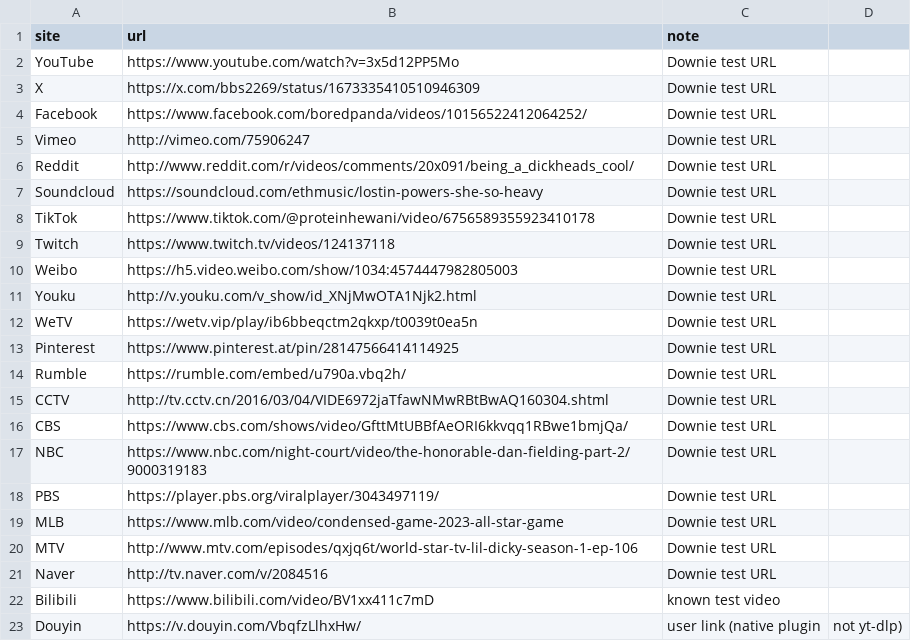
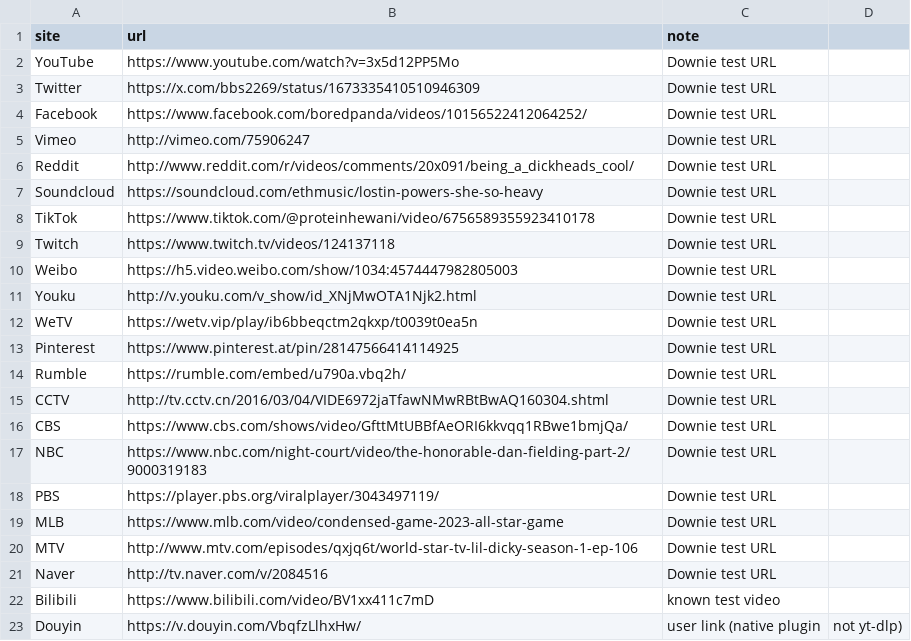
Before and after one commit to yongzhuanghuo/downieTest, a CSV file: docs/data/site-samples.csv, drawn as a sheet.

```diff
--- a/docs/data/site-samples.csv
+++ b/docs/data/site-samples.csv
@@ -2,3 +2,3 @@ site,url,note
 YouTube,https://www.youtube.com/watch?v=3x5d12PP5Mo,Downie test URL
-X,https://x.com/bbs2269/status/1673335410510946309,Downie test URL
+Twitter,https://x.com/bbs2269/status/1673335410510946309,Downie test URL
 Facebook,https://www.facebook.com/boredpanda/videos/10156522412064252/,Downie test URL
```
Also changed, not shown: docs/site-coverage.csv, docs/site-verification.csv, 3 other files.
